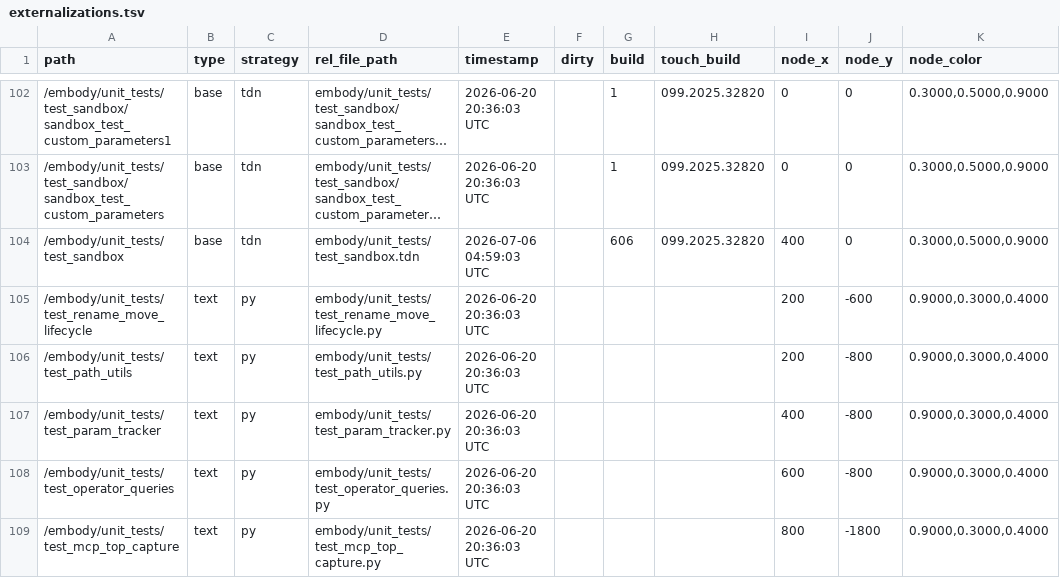
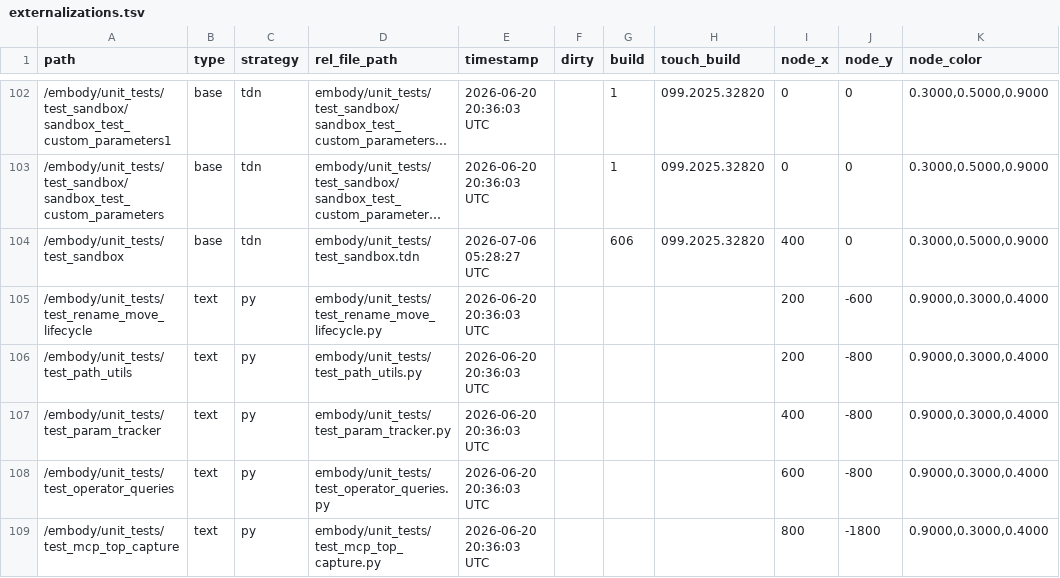
Before and after one commit to dylanroscover/Embody, a TSV file: dev/embody/externalizations.tsv, drawn as a sheet; only a part is shown, gaps mark what is left out; long unchanged cells end in …; the diff names each change by its address in the sheet, - before the commit and + after, or states it on an @@ line.

```diff
--- a/dev/embody/externalizations.tsv
+++ b/dev/embody/externalizations.tsv
-E104 (timestamp): 2026-07-06 04:59:03 UTC
+E104 (timestamp): 2026-07-06 05:28:27 UTC
```
Also changed, not shown: 3 other files.
